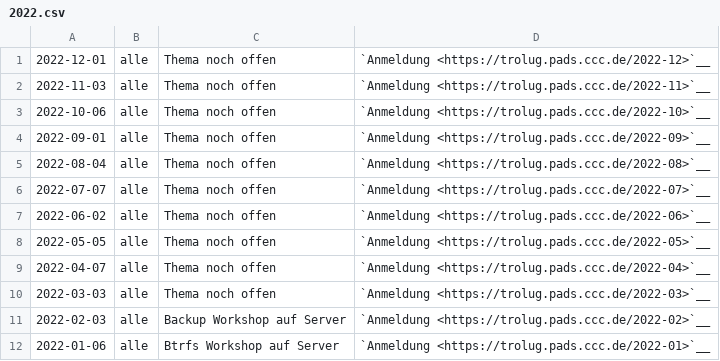
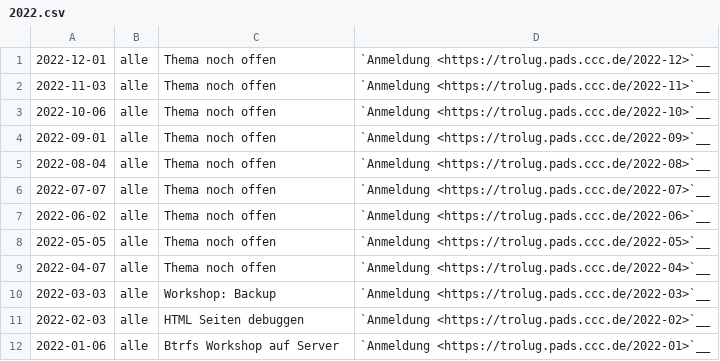
Before and after one commit to TroLUG/trolug-nikola, a CSV file: nikola/pages/2022.csv, drawn as a sheet.

Commit message:
Termin 02/2022 angepasst und Termin 03/2022 hinzugefügt

```diff
--- a/nikola/pages/2022.csv
+++ b/nikola/pages/2022.csv
@@ -9,4 +9,4 @@
 "2022-04-07", "alle", "Thema noch offen", "`Anmeldung <https://trolug.pads.ccc.de/2022-04>`__"
-"2022-03-03", "alle", "Thema noch offen", "`Anmeldung <https://trolug.pads.ccc.de/2022-03>`__"
-"2022-02-03", "alle", "Backup Workshop auf Server", "`Anmeldung <https://trolug.pads.ccc.de/2022-02>`__"
+"2022-03-03", "alle", "Workshop: Backup", "`Anmeldung <https://trolug.pads.ccc.de/2022-03>`__"
+"2022-02-03", "alle", "HTML Seiten debuggen", "`Anmeldung <https://trolug.pads.ccc.de/2022-02>`__"
 "2022-01-06", "alle", "Btrfs Workshop auf Server", "`Anmeldung <https://trolug.pads.ccc.de/2022-01>`__"
```
